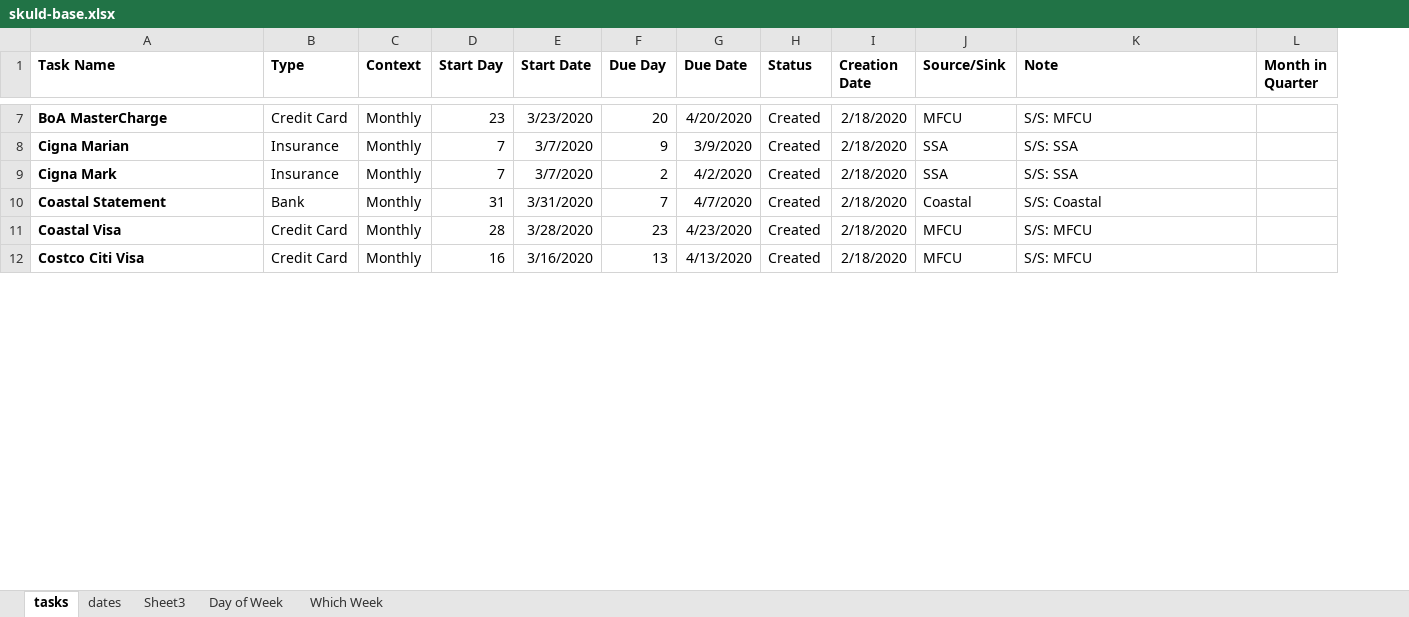
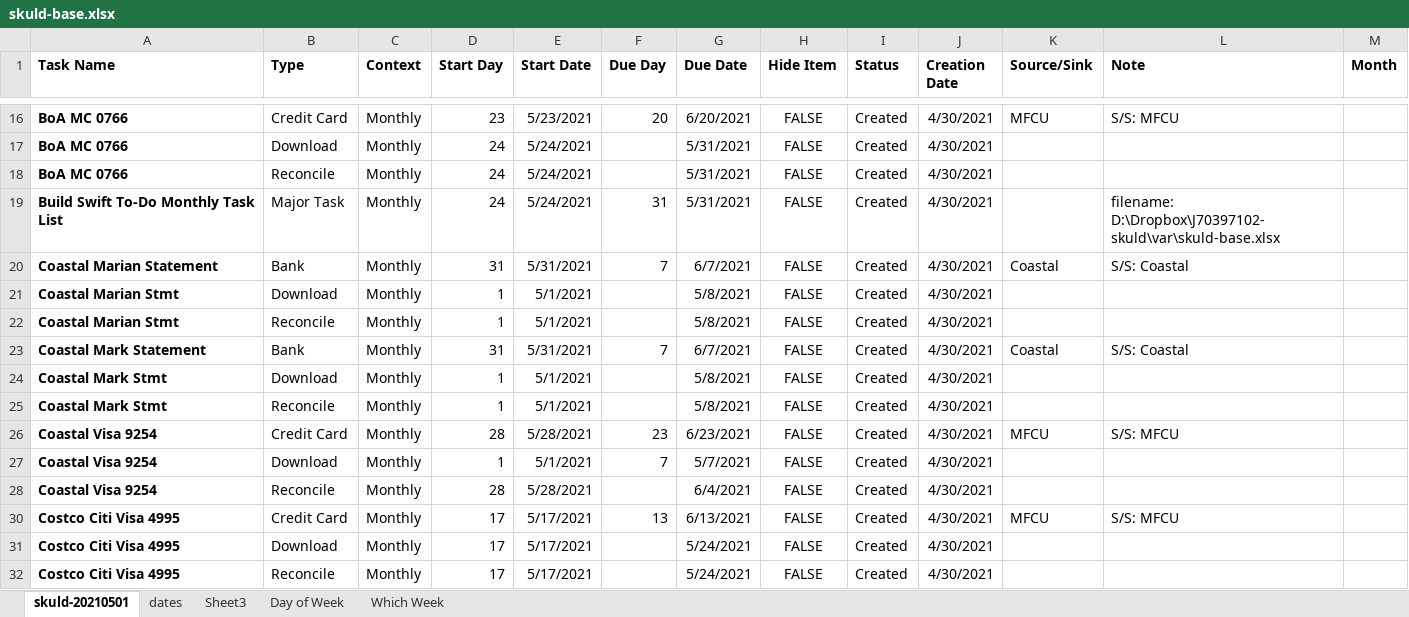
Before and after one commit to markj1069/J70397102-skuld, an Excel workbook: var/skuld-base.xlsx, sheet skuld-20210501, drawn as a sheet; only a part is shown, gaps mark what is left out; values as stored, in another font and other column widths than the file's, no borders; removed rows and columns are numbered as before the commit, all else as after; the diff covers the shown part only; the diff names each change by its address in the sheet, - before the commit and + after, or states it on an @@ line.

```diff
--- a/var/skuld-base.xlsx (sheet skuld-20210501)
+++ b/var/skuld-base.xlsx (sheet skuld-20210501)
-sheet tab: tasks
+sheet tab: skuld-20210501
+column H (Hide Item), row 16: FALSE; row 23: FALSE; row 26: FALSE; row 30: FALSE
-column L (Month in Quarter), empty
+column M (Month), empty
-A16 (Task Name): BoA MasterCharge
+A16 (Task Name): BoA MC 0766
-E16 (Start Date): 3/23/2020
+E16 (Start Date): 5/23/2021
-G16 (Due Date): 4/20/2020
+G16 (Due Date): 6/20/2021
-J16 (Creation Date): 2/18/2020
+J16 (Creation Date): 4/30/2021
-row 8: Cigna Marian | Insurance | Monthly | 7 | 3/7/2020 | 9 | 3/9/2020 | Created | 2/18/2020 | SSA | S/S: SSA
-row 9: Cigna Mark | Insurance | Monthly | 7 | 3/7/2020 | 2 | 4/2/2020 | Created | 2/18/2020 | SSA | S/S: SSA
+row 17: BoA MC 0766 | Download | Monthly | 24 | 5/24/2021 |  | 5/31/2021 | FALSE | Created | 4/30/2021
+row 18: BoA MC 0766 | Reconcile | Monthly | 24 | 5/24/2021 |  | 5/31/2021 | FALSE | Created | 4/30/2021
+row 19: Build Swift To-Do Monthly Task List | Major Task | Monthly | 24 | 5/24/2021 | 31 | 5/31/2021 | FALSE | Created | 4/30/2021 |  | filename: D:\Dropbox\J70397102-skuld\var\skuld-base.xlsx
+row 20: Coastal Marian Statement | Bank | Monthly | 31 | 5/31/2021 | 7 | 6/7/2021 | FALSE | Created | 4/30/2021 | Coastal | S/S: Coastal
+row 21: Coastal Marian Stmt | Download | Monthly | 1 | 5/1/2021 |  | 5/8/2021 | FALSE | Created | 4/30/2021
+row 22: Coastal Marian Stmt | Reconcile | Monthly | 1 | 5/1/2021 |  | 5/8/2021 | FALSE | Created | 4/30/2021
-A23 (Task Name): Coastal Statement
+A23 (Task Name): Coastal Mark Statement
-E23 (Start Date): 3/31/2020
+E23 (Start Date): 5/31/2021
-G23 (Due Date): 4/7/2020
+G23 (Due Date): 6/7/2021
-J23 (Creation Date): 2/18/2020
+J23 (Creation Date): 4/30/2021
+row 24: Coastal Mark Stmt | Download | Monthly | 1 | 5/1/2021 |  | 5/8/2021 | FALSE | Created | 4/30/2021
+row 25: Coastal Mark Stmt | Reconcile | Monthly | 1 | 5/1/2021 |  | 5/8/2021 | FALSE | Created | 4/30/2021
-A26 (Task Name): Coastal Visa
+A26 (Task Name): Coastal Visa 9254
-E26 (Start Date): 3/28/2020
+E26 (Start Date): 5/28/2021
-G26 (Due Date): 4/23/2020
+G26 (Due Date): 6/23/2021
-J26 (Creation Date): 2/18/2020
+J26 (Creation Date): 4/30/2021
+row 27: Coastal Visa 9254 | Download | Monthly | 1 | 5/1/2021 | 7 | 5/7/2021 | FALSE | Created | 4/30/2021
+row 28: Coastal Visa 9254 | Reconcile | Monthly | 28 | 5/28/2021 |  | 6/4/2021 | FALSE | Created | 4/30/2021
-A30 (Task Name): Costco Citi Visa
+A30 (Task Name): Costco Citi Visa 4995
-D30 (Start Day): 16
+D30 (Start Day): 17
-E30 (Start Date): 3/16/2020
+E30 (Start Date): 5/17/2021
-G30 (Due Date): 4/13/2020
+G30 (Due Date): 6/13/2021
-J30 (Creation Date): 2/18/2020
+J30 (Creation Date): 4/30/2021
+row 31: Costco Citi Visa 4995 | Download | Monthly | 17 | 5/17/2021 |  | 5/24/2021 | FALSE | Created | 4/30/2021
+row 32: Costco Citi Visa 4995 | Reconcile | Monthly | 17 | 5/17/2021 |  | 5/24/2021 | FALSE | Created | 4/30/2021
```
Also changed, not shown: 39 added rows, 9 removed rows and 102 edited cells elsewhere in this sheet, sheet dates, formulas that keep their value, hidden cells.
